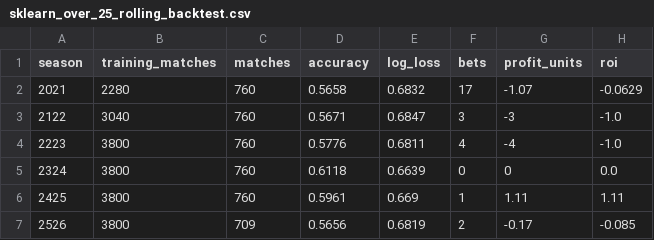
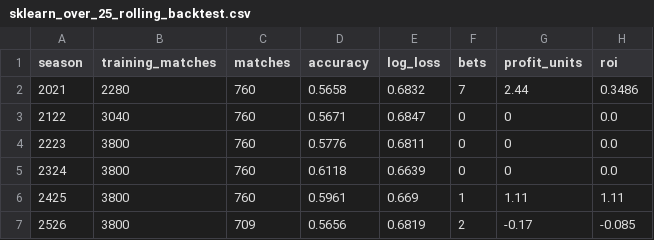
Before and after one commit to chocho1235/fc, a CSV file: football_ai_model/reports/sklearn_over_25_rolling_backtest.csv, drawn as a sheet.

```diff
--- a/football_ai_model/reports/sklearn_over_25_rolling_backtest.csv
+++ b/football_ai_model/reports/sklearn_over_25_rolling_backtest.csv
@@ -1,5 +1,5 @@
 season,training_matches,matches,accuracy,log_loss,bets,profit_units,roi
-2021,2280,760,0.5658,0.6832,17,-1.07,-0.0629
-2122,3040,760,0.5671,0.6847,3,-3,-1.0
-2223,3800,760,0.5776,0.6811,4,-4,-1.0
+2021,2280,760,0.5658,0.6832,7,2.44,0.3486
+2122,3040,760,0.5671,0.6847,0,0,0.0
+2223,3800,760,0.5776,0.6811,0,0,0.0
 2324,3800,760,0.6118,0.6639,0,0,0.0
```
Also changed, not shown: football_ai_model/data/processed/predictions.csv, football_ai_model/data/processed/sklearn_rolling_predictions.csv, 11 other files.
